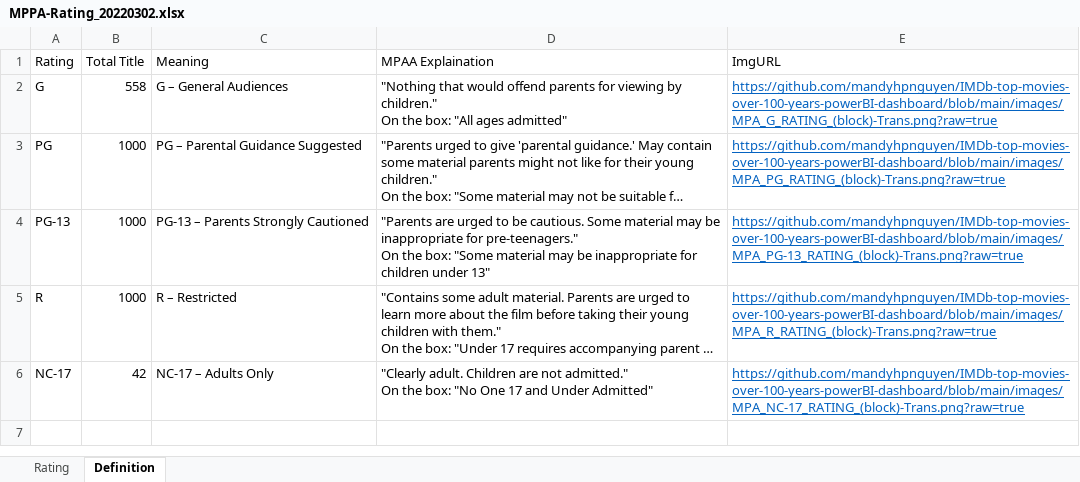
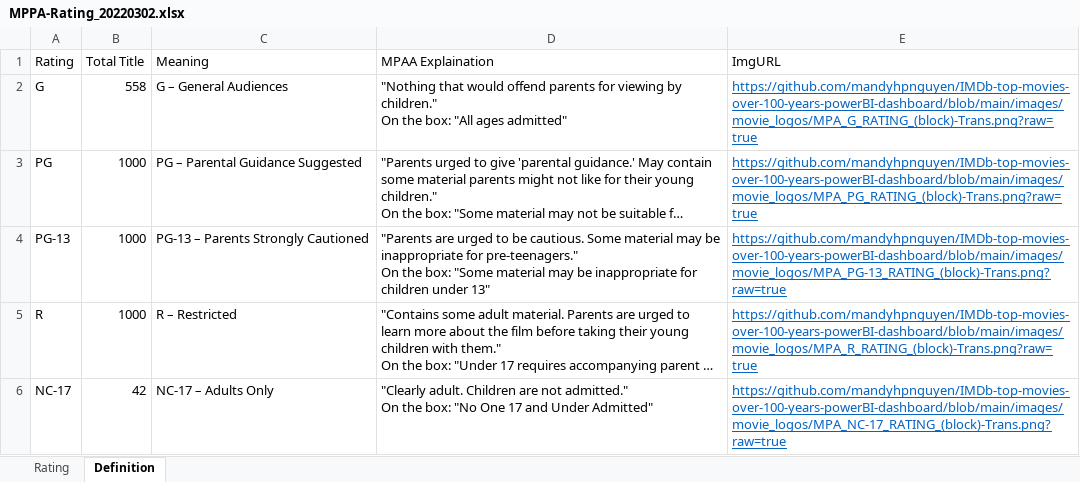
Before and after one commit to MandyHPNguyen/IMDb-top-movies-over-100-years-powerBI-dashboard, an Excel workbook: masterData/MPPA-Rating_20220302.xlsx, sheet Definition, drawn as a sheet; long unchanged cells end in …; values as stored, in another font and other column widths than the file's, no borders; the diff names each change by its address in the sheet, - before the commit and + after, or states it on an @@ line.

Commit message:
Update MPPA-Rating_20220302.xlsx

```diff
--- a/masterData/MPPA-Rating_20220302.xlsx (sheet Definition)
+++ b/masterData/MPPA-Rating_20220302.xlsx (sheet Definition)
-E2 (ImgURL): https://github.com/mandyhpnguyen/IMDb-top-movies-over-100-years-powerBI-dashboard/blob/main/images/MPA_G_RATING_(block)-Trans.png?raw=true
+E2 (ImgURL): https://github.com/mandyhpnguyen/IMDb-top-movies-over-100-years-powerBI-dashboard/blob/main/images/movie_logos/MPA_G_RATING_(block)-Trans.png?raw=true
-E3 (ImgURL): https://github.com/mandyhpnguyen/IMDb-top-movies-over-100-years-powerBI-dashboard/blob/main/images/MPA_PG_RATING_(block)-Trans.png?raw=true
+E3 (ImgURL): https://github.com/mandyhpnguyen/IMDb-top-movies-over-100-years-powerBI-dashboard/blob/main/images/movie_logos/MPA_PG_RATING_(block)-Trans.png?raw=true
-E4 (ImgURL): https://github.com/mandyhpnguyen/IMDb-top-movies-over-100-years-powerBI-dashboard/blob/main/images/MPA_PG-13_RATING_(block)-Trans.png?raw=true
+E4 (ImgURL): https://github.com/mandyhpnguyen/IMDb-top-movies-over-100-years-powerBI-dashboard/blob/main/images/movie_logos/MPA_PG-13_RATING_(block)-Trans.png?raw=true
-E5 (ImgURL): https://github.com/mandyhpnguyen/IMDb-top-movies-over-100-years-powerBI-dashboard/blob/main/images/MPA_R_RATING_(block)-Trans.png?raw=true
+E5 (ImgURL): https://github.com/mandyhpnguyen/IMDb-top-movies-over-100-years-powerBI-dashboard/blob/main/images/movie_logos/MPA_R_RATING_(block)-Trans.png?raw=true
-E6 (ImgURL): https://github.com/mandyhpnguyen/IMDb-top-movies-over-100-years-powerBI-dashboard/blob/main/images/MPA_NC-17_RATING_(block)-Trans.png?raw=true
+E6 (ImgURL): https://github.com/mandyhpnguyen/IMDb-top-movies-over-100-years-powerBI-dashboard/blob/main/images/movie_logos/MPA_NC-17_RATING_(block)-Trans.png?raw=true
```
